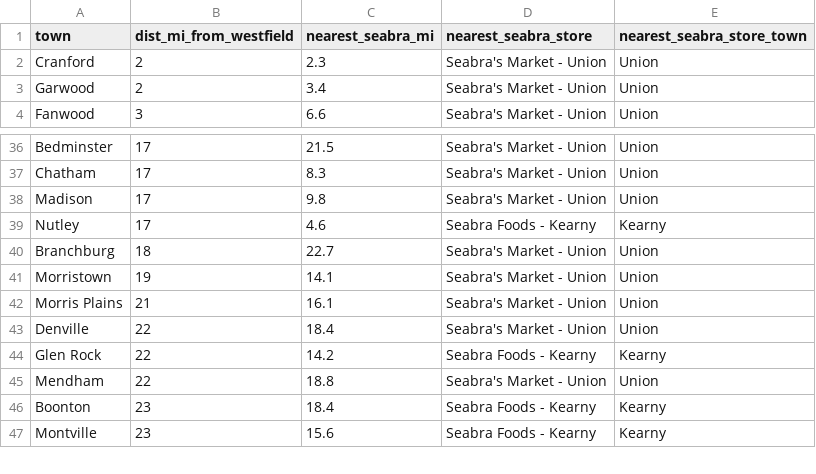
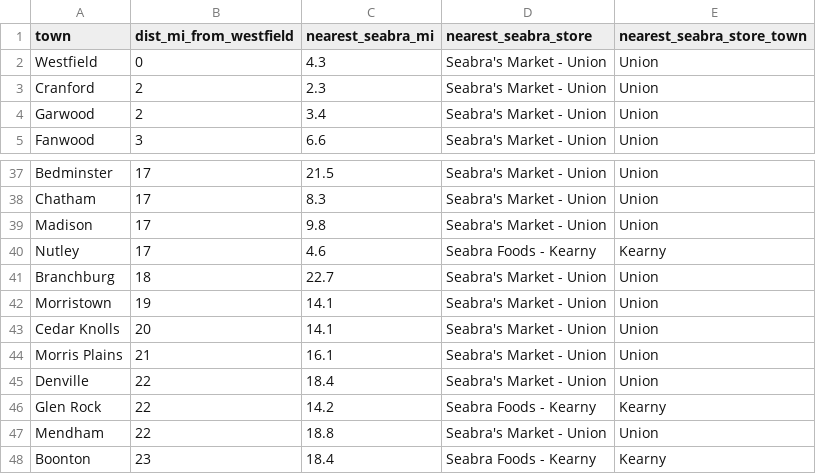
Before and after one commit to ssd42/claude-routines, a CSV file: market-history/share/seabra_by_town.csv, drawn as a sheet; only a part is shown, gaps mark what is left out; the shorter side is filled out with more unchanged rows; the diff names each change by its address in the sheet, - before the commit and + after, or states it on an @@ line.

```diff
--- a/market-history/share/seabra_by_town.csv
+++ b/market-history/share/seabra_by_town.csv
+row 2: Westfield | 0 | 4.3 | Seabra's Market - Union | Union
+row 43: Cedar Knolls | 20 | 14.1 | Seabra's Market - Union | Union
```
Also changed, not shown: market-history/share/by_town.csv, market-history/share/by_town_season.csv, 13 other files.
